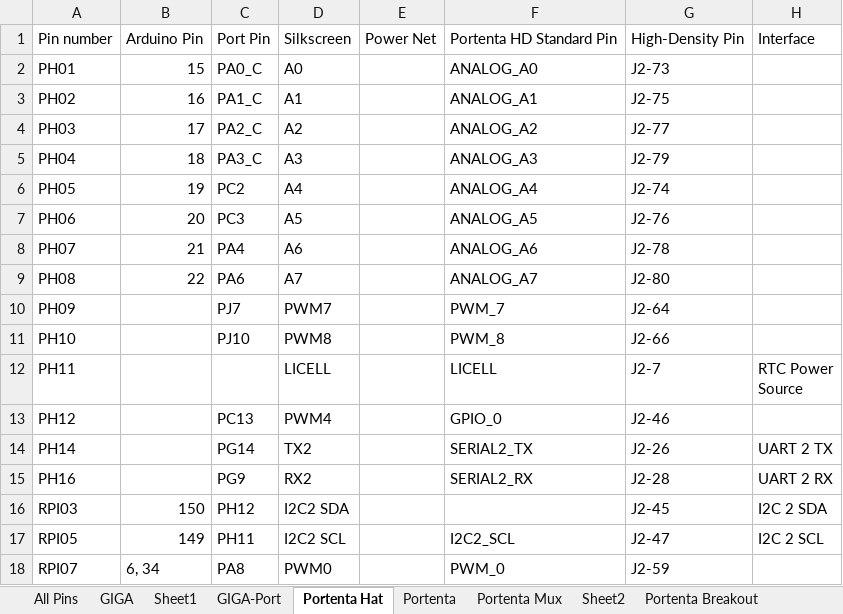
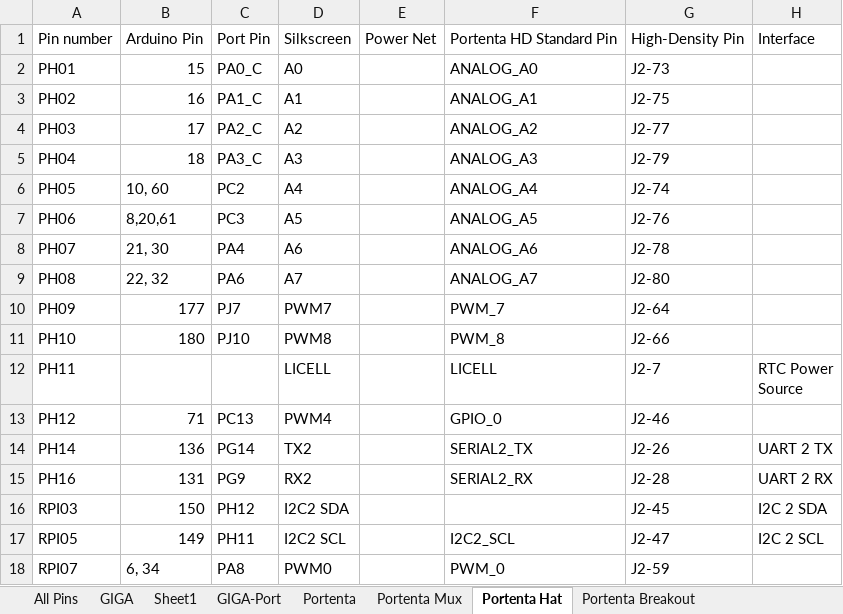
Before and after one commit to KurtE/Arduino_GIGA-stuff, an Excel workbook: Documents/Arduino_GIGA_R1_pins.xlsx, sheet Portenta Hat, drawn as a sheet; only a part is shown; values as stored, in another font and other column widths than the file's, no borders; table styles not drawn; the diff names each change by its address in the sheet, - before the commit and + after, or states it on an @@ line.

```diff
--- a/Documents/Arduino_GIGA_R1_pins.xlsx (sheet Portenta Hat)
+++ b/Documents/Arduino_GIGA_R1_pins.xlsx (sheet Portenta Hat)
-sheet tab: Sheet2
@@ sheet tab order changed: All Pins | GIGA | Sheet1 | GIGA-Port | Portenta | Portenta Mux | Portenta Hat | Portenta Breakout @@
-B6: 19
+B6: 10, 60
-B7: 20
+B7: 8,20,61
-B8: 21
+B8: 21, 30
-B9: 22
+B9: 22, 32
-B10: (empty)
+B10: 177
-B11: (empty)
+B11: 180
-B13: (empty)
+B13: 71
-B14: (empty)
+B14: 136
-B15: (empty)
+B15: 131
```
Also changed, not shown: sheet Portenta Mux, 1 other file.
